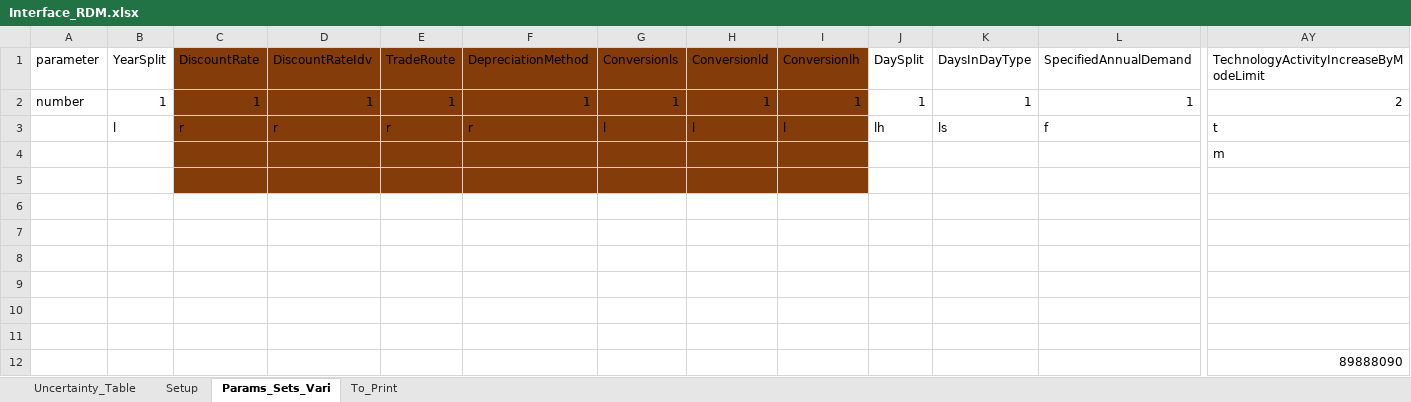
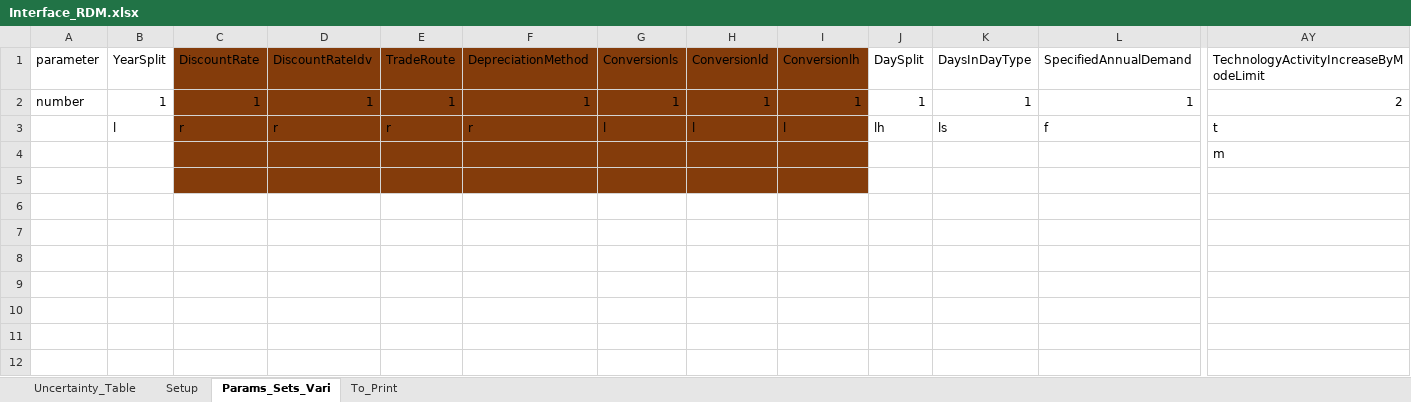
Before and after one commit to jeenogeorge/osemosys-rdm, an Excel workbook: src/Interface_RDM.xlsx, sheet Params_Sets_Vari, drawn as a sheet; only a part is shown, gaps mark what is left out; values as stored, in another font and other column widths than the file's, no borders; rows hold the shown columns only; the diff names each change by its address in the sheet, - before the commit and + after, or states it on an @@ line.

```diff
--- a/src/Interface_RDM.xlsx (sheet Params_Sets_Vari)
+++ b/src/Interface_RDM.xlsx (sheet Params_Sets_Vari)
-row 6: (empty)
-row 7: (empty)
-row 8: (empty)
-row 9: (empty)
-row 10: (empty)
-row 11: (empty)
-row 12:  |  |  |  |  |  |  |  |  |  |  |  | 89888090
```
Also changed, not shown: sheet Setup, sheet Uncertainty_Table, 3 other files.
